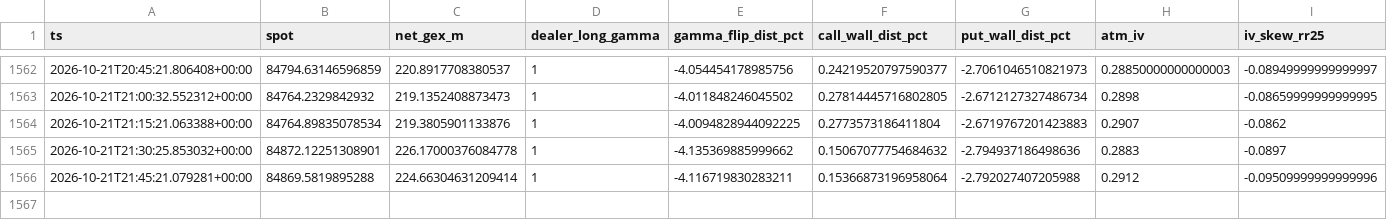
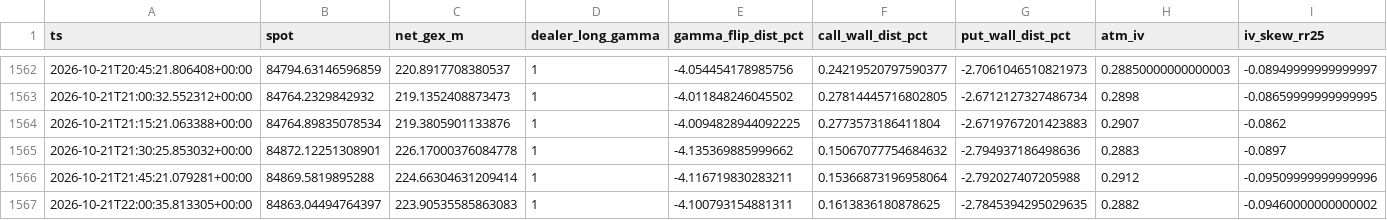
Before and after one commit to champphakphum-ai/squeeze-ea, a CSV file: data/btc_snapshots.csv, drawn as a sheet; only a part is shown, gaps mark what is left out; rows hold the shown columns only; the diff names each change by its address in the sheet, - before the commit and + after, or states it on an @@ line.

```diff
--- a/data/btc_snapshots.csv
+++ b/data/btc_snapshots.csv
+row 1567: 2026-10-21T22:00:35.813305+00:00 | 84863.04494764397 | 223.90535585863083 | 1 | -4.100793154881311 | 0.1613836180878625 | -2.7845394295029635 | 0.2882 | -0.09460000000000002
```
